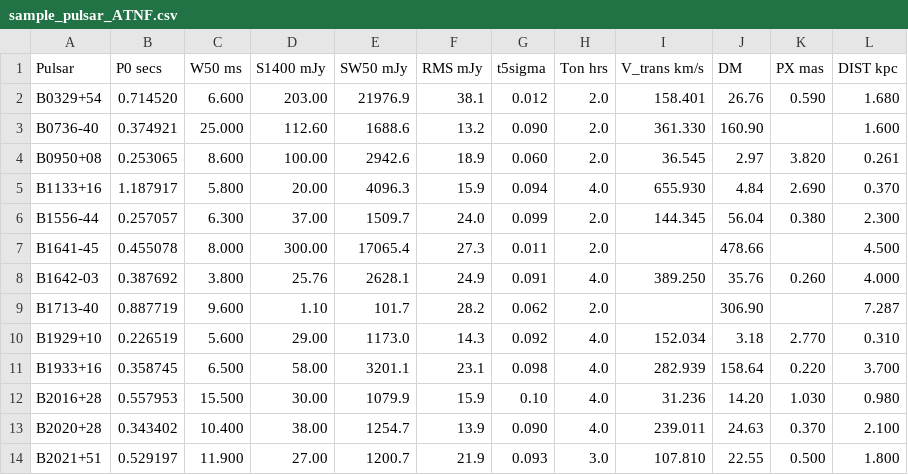
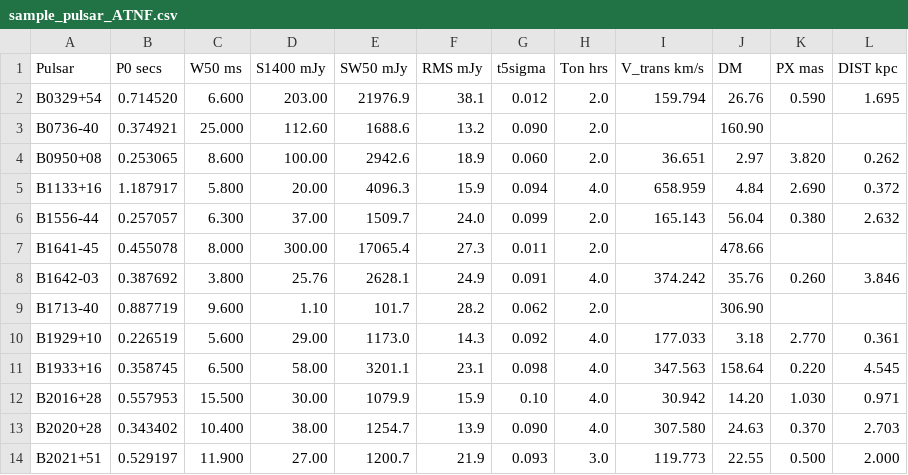
Before and after one commit to prasundutta151/TSAS_26, a CSV file: csv/sample_pulsar_ATNF.csv, drawn as a sheet.

Commit message:
Use parallax-only distances in ATNF sample

```diff
--- a/csv/sample_pulsar_ATNF.csv
+++ b/csv/sample_pulsar_ATNF.csv
@@ -1,14 +1,14 @@
 Pulsar,P0 secs,W50 ms,S1400 mJy,SW50 mJy,RMS mJy,t5sigma,Ton hrs,V_trans km/s,DM,PX mas,DIST kpc
-B0329+54,0.714520,6.600,203.00,21976.9,38.1,0.012,2.0,158.401,26.76,0.590,1.680
-B0736-40,0.374921,25.000,112.60,1688.6,13.2,0.090,2.0,361.330,160.90,,1.600
-B0950+08,0.253065,8.600,100.00,2942.6,18.9,0.060,2.0,36.545,2.97,3.820,0.261
-B1133+16,1.187917,5.800,20.00,4096.3,15.9,0.094,4.0,655.930,4.84,2.690,0.370
-B1556-44,0.257057,6.300,37.00,1509.7,24.0,0.099,2.0,144.345,56.04,0.380,2.300
-B1641-45,0.455078,8.000,300.00,17065.4,27.3,0.011,2.0,,478.66,,4.500
-B1642-03,0.387692,3.800,25.76,2628.1,24.9,0.091,4.0,389.250,35.76,0.260,4.000
-B1713-40,0.887719,9.600,1.10,101.7,28.2,0.062,2.0,,306.90,,7.287
-B1929+10,0.226519,5.600,29.00,1173.0,14.3,0.092,4.0,152.034,3.18,2.770,0.310
-B1933+16,0.358745,6.500,58.00,3201.1,23.1,0.098,4.0,282.939,158.64,0.220,3.700
-B2016+28,0.557953,15.500,30.00,1079.9,15.9,0.10,4.0,31.236,14.20,1.030,0.980
-B2020+28,0.343402,10.400,38.00,1254.7,13.9,0.090,4.0,239.011,24.63,0.370,2.100
-B2021+51,0.529197,11.900,27.00,1200.7,21.9,0.093,3.0,107.810,22.55,0.500,1.800
+B0329+54,0.714520,6.600,203.00,21976.9,38.1,0.012,2.0,159.794,26.76,0.590,1.695
+B0736-40,0.374921,25.000,112.60,1688.6,13.2,0.090,2.0,,160.90,,
+B0950+08,0.253065,8.600,100.00,2942.6,18.9,0.060,2.0,36.651,2.97,3.820,0.262
+B1133+16,1.187917,5.800,20.00,4096.3,15.9,0.094,4.0,658.959,4.84,2.690,0.372
+B1556-44,0.257057,6.300,37.00,1509.7,24.0,0.099,2.0,165.143,56.04,0.380,2.632
+B1641-45,0.455078,8.000,300.00,17065.4,27.3,0.011,2.0,,478.66,,
+B1642-03,0.387692,3.800,25.76,2628.1,24.9,0.091,4.0,374.242,35.76,0.260,3.846
+B1713-40,0.887719,9.600,1.10,101.7,28.2,0.062,2.0,,306.90,,
+B1929+10,0.226519,5.600,29.00,1173.0,14.3,0.092,4.0,177.033,3.18,2.770,0.361
+B1933+16,0.358745,6.500,58.00,3201.1,23.1,0.098,4.0,347.563,158.64,0.220,4.545
+B2016+28,0.557953,15.500,30.00,1079.9,15.9,0.10,4.0,30.942,14.20,1.030,0.971
+B2020+28,0.343402,10.400,38.00,1254.7,13.9,0.090,4.0,307.580,24.63,0.370,2.703
+B2021+51,0.529197,11.900,27.00,1200.7,21.9,0.093,3.0,119.773,22.55,0.500,2.000
```
Also changed, not shown: 5 other files.
